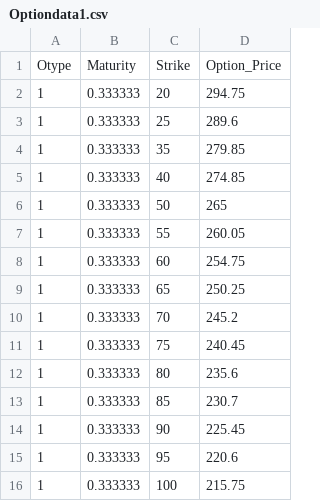
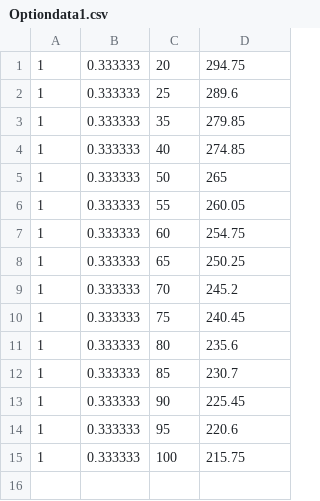
Before and after one commit to wuchenyu38/18ma573chenyuwu, a CSV file: src/Optiondata1.csv, drawn as a sheet.

Commit message:
Update Optiondata1.csv

```diff
--- a/src/Optiondata1.csv
+++ b/src/Optiondata1.csv
@@ -1,2 +1 @@
-Otype,Maturity,Strike,Option_Price
 1,0.333333,20,294.75
```
